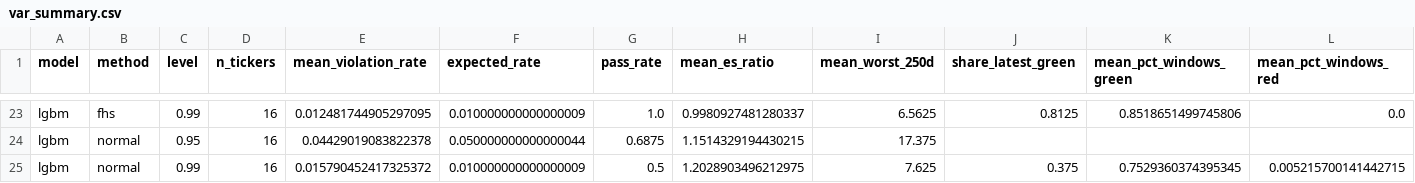
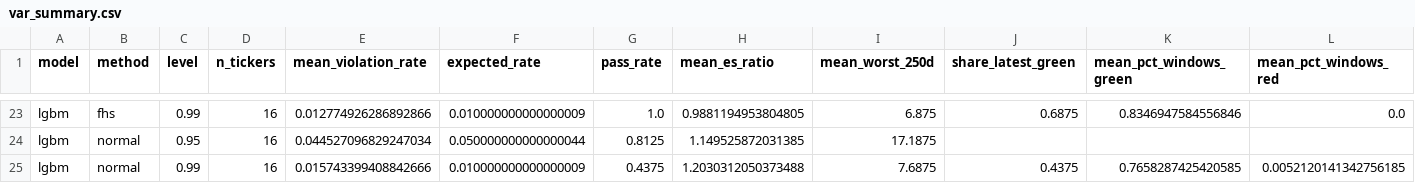
Before and after one commit to tarubee19/vol-var-india, a CSV file: results/var_summary.csv, drawn as a sheet; only a part is shown, gaps mark what is left out; the diff covers the shown part only; the diff names each change by its address in the sheet, - before the commit and + after, or states it on an @@ line.

```diff
--- a/results/var_summary.csv
+++ b/results/var_summary.csv
-E23 (mean_violation_rate): 0.012481744905297095
+E23 (mean_violation_rate): 0.012774926286892866
-H23 (mean_es_ratio): 0.9980927481280337
+H23 (mean_es_ratio): 0.9881194953804805
-I23 (mean_worst_250d): 6.5625
+I23 (mean_worst_250d): 6.875
-J23 (share_latest_green): 0.8125
+J23 (share_latest_green): 0.6875
-K23 (mean_pct_windows_green): 0.8518651499745806
+K23 (mean_pct_windows_green): 0.8346947584556846
-E24 (mean_violation_rate): 0.04429019083822378
+E24 (mean_violation_rate): 0.044527096829247034
-G24 (pass_rate): 0.6875
+G24 (pass_rate): 0.8125
-H24 (mean_es_ratio): 1.1514329194430215
+H24 (mean_es_ratio): 1.149525872031385
-I24 (mean_worst_250d): 17.375
+I24 (mean_worst_250d): 17.1875
-E25 (mean_violation_rate): 0.015790452417325372
+E25 (mean_violation_rate): 0.015743399408842666
-G25 (pass_rate): 0.5
+G25 (pass_rate): 0.4375
-H25 (mean_es_ratio): 1.2028903496212975
+H25 (mean_es_ratio): 1.2030312050373488
-I25 (mean_worst_250d): 7.625
+I25 (mean_worst_250d): 7.6875
-J25 (share_latest_green): 0.375
+J25 (share_latest_green): 0.4375
-K25 (mean_pct_windows_green): 0.7529360374395345
+K25 (mean_pct_windows_green): 0.7658287425420585
-L25 (mean_pct_windows_red): 0.005215700141442715
+L25 (mean_pct_windows_red): 0.0052120141342756185
```
Also changed, not shown: 60 edited cells elsewhere in this file, results/loss_by_ticker.csv, results/next_day.csv, 16 other files.
